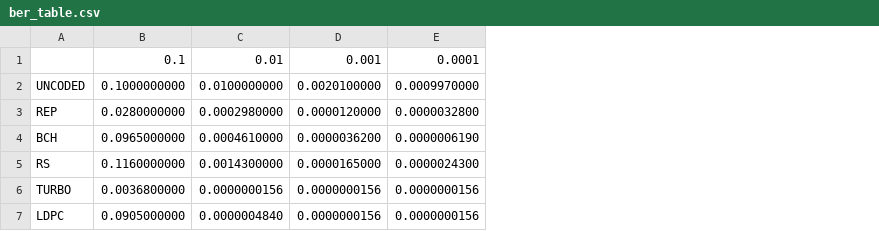
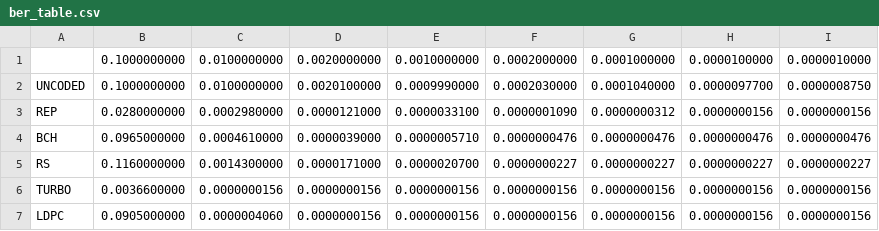
Before and after one commit to jason-gerard/DRAAF-pipeline, a CSV file: channel_sim/ber_table.csv, drawn as a sheet; removed rows and columns are numbered as before the commit, all else as after; the diff names each change by its address in the sheet, - before the commit and + after, or states it on an @@ line.

Commit message:
Updated BER table

```diff
--- a/channel_sim/ber_table.csv
+++ b/channel_sim/ber_table.csv
+column F, rows 2-7: 0.0002030000 | 0.0000001090 | 0.0000000476 | 0.0000000227 | 0.0000000156 | 0.0000000156
+column G, rows 2-7: 0.0001040000 | 0.0000000312 | 0.0000000476 | 0.0000000227 | 0.0000000156 | 0.0000000156
+column H, rows 2-7: 0.0000097700 | 0.0000000156 | 0.0000000476 | 0.0000000227 | 0.0000000156 | 0.0000000156
+column I, rows 2-7: 0.0000008750 | 0.0000000156 | 0.0000000476 | 0.0000000227 | 0.0000000156 | 0.0000000156
-row 1:  | 0.1 | 0.01 | 0.001 | 0.0001
+row 1:  | 0.1000000000 | 0.0100000000 | 0.0020000000 | 0.0010000000 | 0.0002000000 | 0.0001000000 | 0.0000100000 | 0.0000010000
-E2: 0.0009970000
+E2: 0.0009990000
-D3: 0.0000120000
+D3: 0.0000121000
-E3: 0.0000032800
+E3: 0.0000033100
-D4: 0.0000036200
+D4: 0.0000039000
-E4: 0.0000006190
+E4: 0.0000005710
-D5: 0.0000165000
+D5: 0.0000171000
-E5: 0.0000024300
+E5: 0.0000020700
-B6: 0.0036800000
+B6: 0.0036600000
-C7: 0.0000004840
+C7: 0.0000004060
```
Also changed, not shown: 7 other files.
